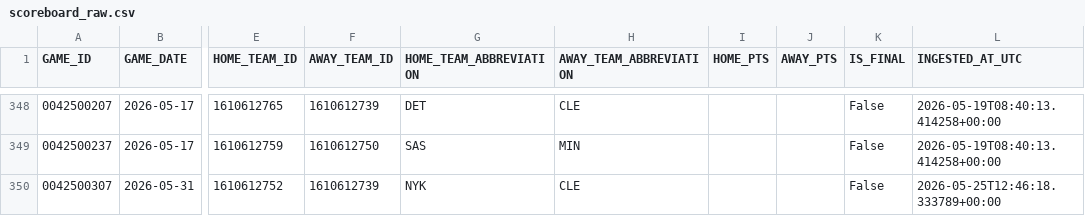
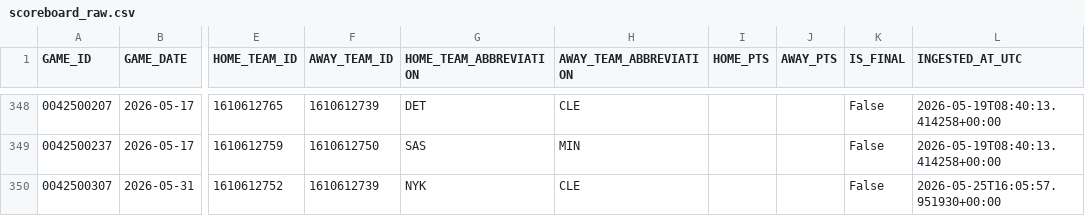
Before and after one commit to tylerhart11-arch/thunder-predictor-app, a CSV file: data/raw/scoreboard_raw.csv, drawn as a sheet; only a part is shown, gaps mark what is left out; the diff names each change by its address in the sheet, - before the commit and + after, or states it on an @@ line.

```diff
--- a/data/raw/scoreboard_raw.csv
+++ b/data/raw/scoreboard_raw.csv
-L350 (INGESTED_AT_UTC): 2026-05-25T12:46:18.333789+00:00
+L350 (INGESTED_AT_UTC): 2026-05-25T16:05:57.951930+00:00
```
Also changed, not shown: data/predictions/prediction_archive.csv, 2 other files.
